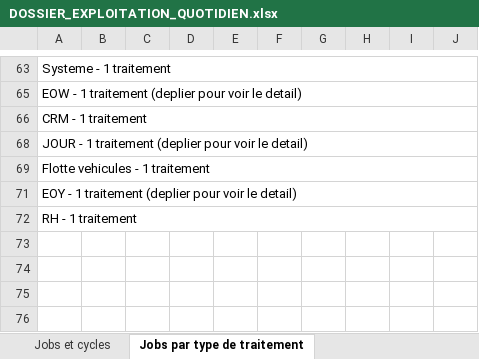
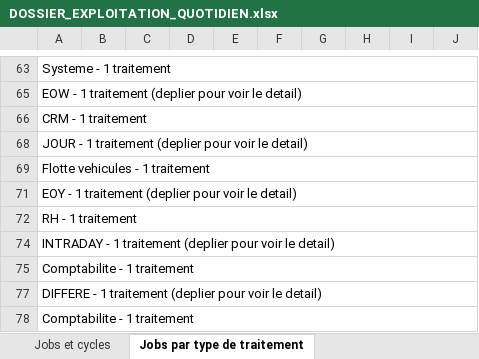
Before and after one commit to ykeupssi123-ship-it/ECF, an Excel workbook: docs/DOSSIER_EXPLOITATION_QUOTIDIEN.xlsx, sheet Jobs par type de traitement, drawn as a sheet; only a part is shown, gaps mark what is left out; values as stored, in another font and other column widths than the file's, no cell formats; the diff names each change by its address in the sheet, - before the commit and + after, or states it on an @@ line.

```diff
--- a/docs/DOSSIER_EXPLOITATION_QUOTIDIEN.xlsx (sheet Jobs par type de traitement)
+++ b/docs/DOSSIER_EXPLOITATION_QUOTIDIEN.xlsx (sheet Jobs par type de traitement)
+row 74: INTRADAY - 1 traitement (deplier pour voir le detail)
+row 75: Comptabilite - 1 traitement
+row 77: DIFFERE - 1 traitement (deplier pour voir le detail)
+row 78: Comptabilite - 1 traitement
```
Also changed, not shown: sheet Espace central d'echange, sheet Glossaire Control-M, sheet Depannage niveau 1, sheet Checklist quotidienne, sheet Mode d'emploi, sheet Jobs et cycles, cell formats, hidden cells, docs/TABLEAU_DE_BORD_CYCLES_OPERATOIRES.xlsx, 6 other files.
